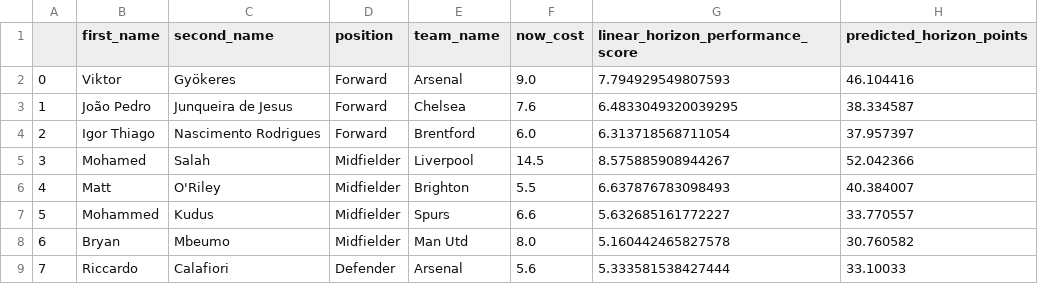
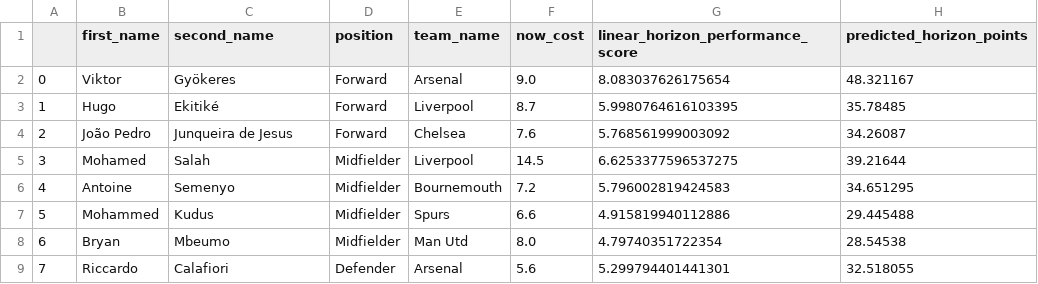
Before and after one commit to matecsapo/Fantasy-Premier-League-Model, a CSV file: predictions/GW_3/model_V2/optimal_11.csv, drawn as a sheet; only a part is shown; the diff covers the shown part only.

```diff
--- a/predictions/GW_3/model_V2/optimal_11.csv
+++ b/predictions/GW_3/model_V2/optimal_11.csv
@@ -1,9 +1,9 @@
 ,first_name,second_name,position,team_name,now_cost,linear_horizon_performance_score,predicted_horizon_points
-0,Viktor,Gyökeres,Forward,Arsenal,9.0,7.794929549807593,46.104416
-1,João Pedro,Junqueira de Jesus,Forward,Chelsea,7.6,6.4833049320039295,38.334587
-2,Igor Thiago,Nascimento Rodrigues,Forward,Brentford,6.0,6.313718568711054,37.957397
-3,Mohamed,Salah,Midfielder,Liverpool,14.5,8.575885908944267,52.042366
-4,Matt,O'Riley,Midfielder,Brighton,5.5,6.637876783098493,40.384007
-5,Mohammed,Kudus,Midfielder,Spurs,6.6,5.632685161772227,33.770557
-6,Bryan,Mbeumo,Midfielder,Man Utd,8.0,5.160442465827578,30.760582
-7,Riccardo,Calafiori,Defender,Arsenal,5.6,5.333581538427444,33.10033
+0,Viktor,Gyökeres,Forward,Arsenal,9.0,8.083037626175654,48.321167
+1,Hugo,Ekitiké,Forward,Liverpool,8.7,5.9980764616103395,35.78485
+2,João Pedro,Junqueira de Jesus,Forward,Chelsea,7.6,5.768561999003092,34.26087
+3,Mohamed,Salah,Midfielder,Liverpool,14.5,6.6253377596537275,39.21644
+4,Antoine,Semenyo,Midfielder,Bournemouth,7.2,5.796002819424583,34.651295
+5,Mohammed,Kudus,Midfielder,Spurs,6.6,4.915819940112886,29.445488
+6,Bryan,Mbeumo,Midfielder,Man Utd,8.0,4.79740351722354,28.54538
+7,Riccardo,Calafiori,Defender,Arsenal,5.6,5.299794401441301,32.518055
```
Also changed, not shown: 17 edited cells elsewhere in this file, predictions/GW_3/model_V2/predictions.csv, predictions/GW_3/model_V2_ESI/optimal_11.csv, 1 other file.
